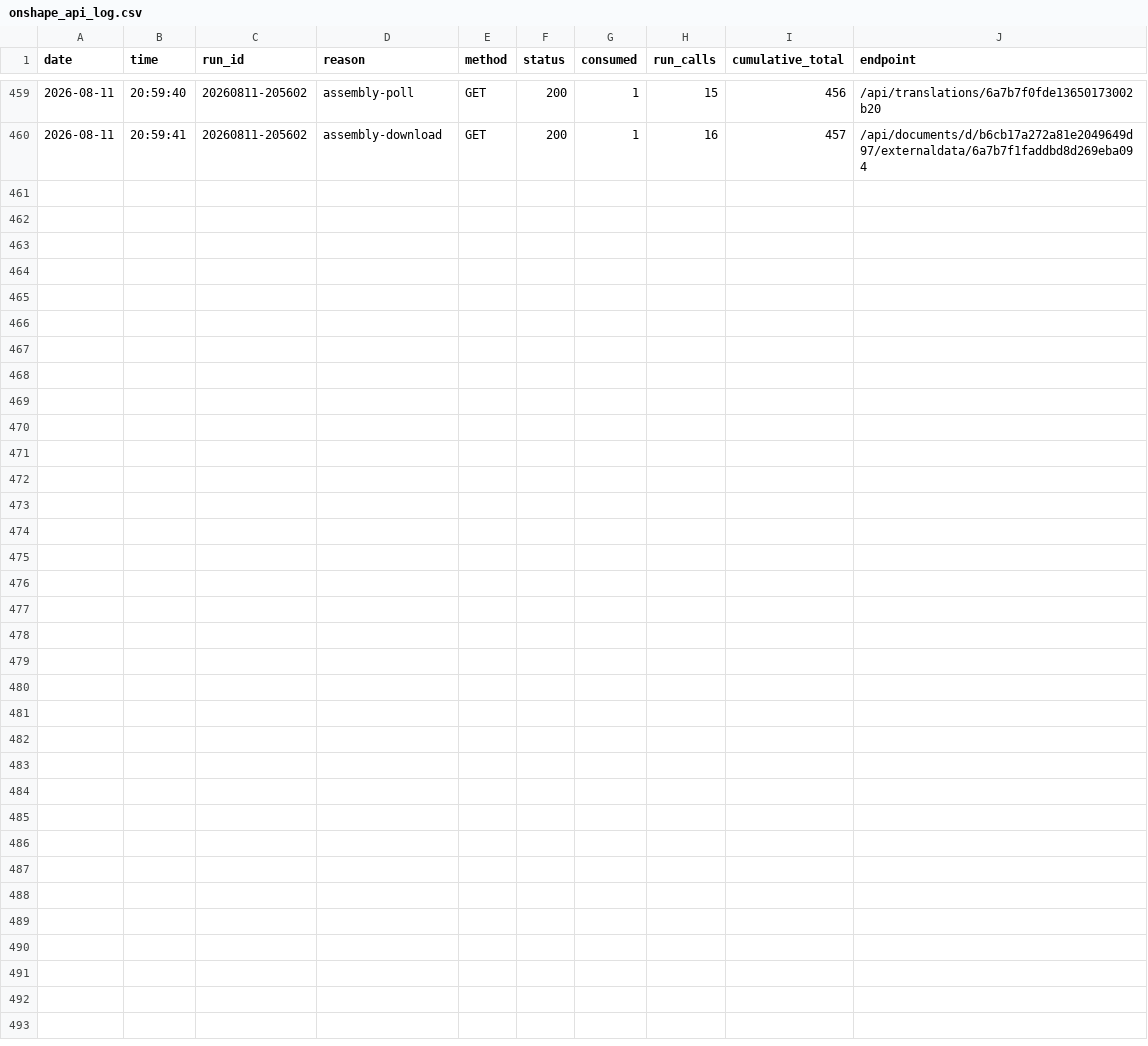
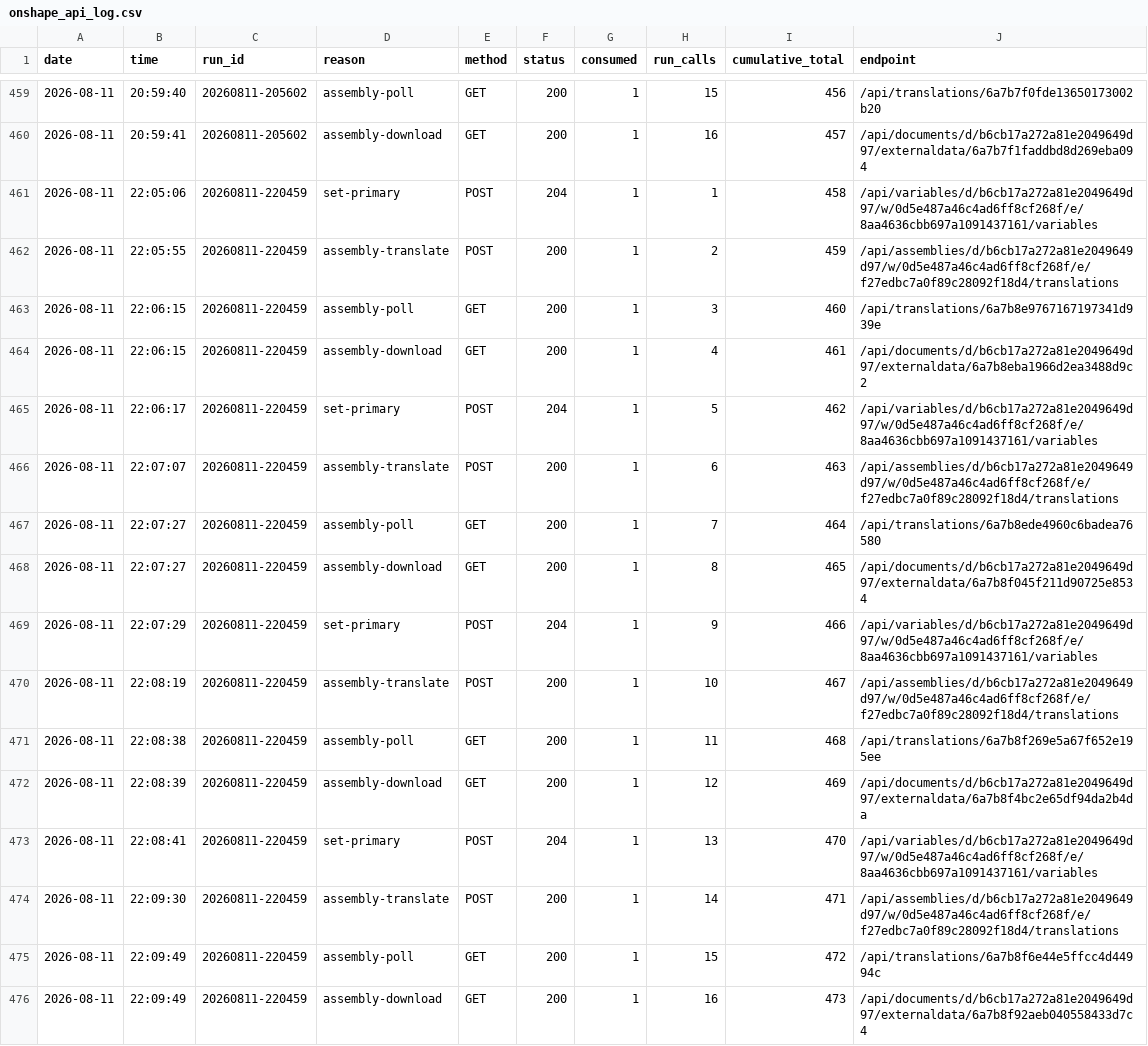
Before and after one commit to amertner/cardcascade, a CSV file: automation/onshape_api_log.csv, drawn as a sheet; only a part is shown, gaps mark what is left out; the diff names each change by its address in the sheet, - before the commit and + after, or states it on an @@ line.

```diff
--- a/automation/onshape_api_log.csv
+++ b/automation/onshape_api_log.csv
+row 461: 2026-08-11 | 22:05:06 | 20260811-220459 | set-primary | POST | 204 | 1 | 1 | 458 | /api/variables/d/b6cb17a272a81e2049649d97/w/0d5e487a46c4ad6ff8cf268f/e/8aa4636cbb697a1091437161/variables
+row 462: 2026-08-11 | 22:05:55 | 20260811-220459 | assembly-translate | POST | 200 | 1 | 2 | 459 | /api/assemblies/d/b6cb17a272a81e2049649d97/w/0d5e487a46c4ad6ff8cf268f/e/f27edbc7a0f89c28092f18d4/translations
+row 463: 2026-08-11 | 22:06:15 | 20260811-220459 | assembly-poll | GET | 200 | 1 | 3 | 460 | /api/translations/6a7b8e9767167197341d939e
+row 464: 2026-08-11 | 22:06:15 | 20260811-220459 | assembly-download | GET | 200 | 1 | 4 | 461 | /api/documents/d/b6cb17a272a81e2049649d97/externaldata/6a7b8eba1966d2ea3488d9c2
+row 465: 2026-08-11 | 22:06:17 | 20260811-220459 | set-primary | POST | 204 | 1 | 5 | 462 | /api/variables/d/b6cb17a272a81e2049649d97/w/0d5e487a46c4ad6ff8cf268f/e/8aa4636cbb697a1091437161/variables
+row 466: 2026-08-11 | 22:07:07 | 20260811-220459 | assembly-translate | POST | 200 | 1 | 6 | 463 | /api/assemblies/d/b6cb17a272a81e2049649d97/w/0d5e487a46c4ad6ff8cf268f/e/f27edbc7a0f89c28092f18d4/translations
+row 467: 2026-08-11 | 22:07:27 | 20260811-220459 | assembly-poll | GET | 200 | 1 | 7 | 464 | /api/translations/6a7b8ede4960c6badea76580
+row 468: 2026-08-11 | 22:07:27 | 20260811-220459 | assembly-download | GET | 200 | 1 | 8 | 465 | /api/documents/d/b6cb17a272a81e2049649d97/externaldata/6a7b8f045f211d90725e8534
+row 469: 2026-08-11 | 22:07:29 | 20260811-220459 | set-primary | POST | 204 | 1 | 9 | 466 | /api/variables/d/b6cb17a272a81e2049649d97/w/0d5e487a46c4ad6ff8cf268f/e/8aa4636cbb697a1091437161/variables
+row 470: 2026-08-11 | 22:08:19 | 20260811-220459 | assembly-translate | POST | 200 | 1 | 10 | 467 | /api/assemblies/d/b6cb17a272a81e2049649d97/w/0d5e487a46c4ad6ff8cf268f/e/f27edbc7a0f89c28092f18d4/translations
+row 471: 2026-08-11 | 22:08:38 | 20260811-220459 | assembly-poll | GET | 200 | 1 | 11 | 468 | /api/translations/6a7b8f269e5a67f652e195ee
+row 472: 2026-08-11 | 22:08:39 | 20260811-220459 | assembly-download | GET | 200 | 1 | 12 | 469 | /api/documents/d/b6cb17a272a81e2049649d97/externaldata/6a7b8f4bc2e65df94da2b4da
+row 473: 2026-08-11 | 22:08:41 | 20260811-220459 | set-primary | POST | 204 | 1 | 13 | 470 | /api/variables/d/b6cb17a272a81e2049649d97/w/0d5e487a46c4ad6ff8cf268f/e/8aa4636cbb697a1091437161/variables
+row 474: 2026-08-11 | 22:09:30 | 20260811-220459 | assembly-translate | POST | 200 | 1 | 14 | 471 | /api/assemblies/d/b6cb17a272a81e2049649d97/w/0d5e487a46c4ad6ff8cf268f/e/f27edbc7a0f89c28092f18d4/translations
+row 475: 2026-08-11 | 22:09:49 | 20260811-220459 | assembly-poll | GET | 200 | 1 | 15 | 472 | /api/translations/6a7b8f6e44e5ffcc4d44994c
+row 476: 2026-08-11 | 22:09:49 | 20260811-220459 | assembly-download | GET | 200 | 1 | 16 | 473 | /api/documents/d/b6cb17a272a81e2049649d97/externaldata/6a7b8f92aeb040558433d7c4
```
Also changed, not shown: automation/state/Innovation.csv, 16 other files.
